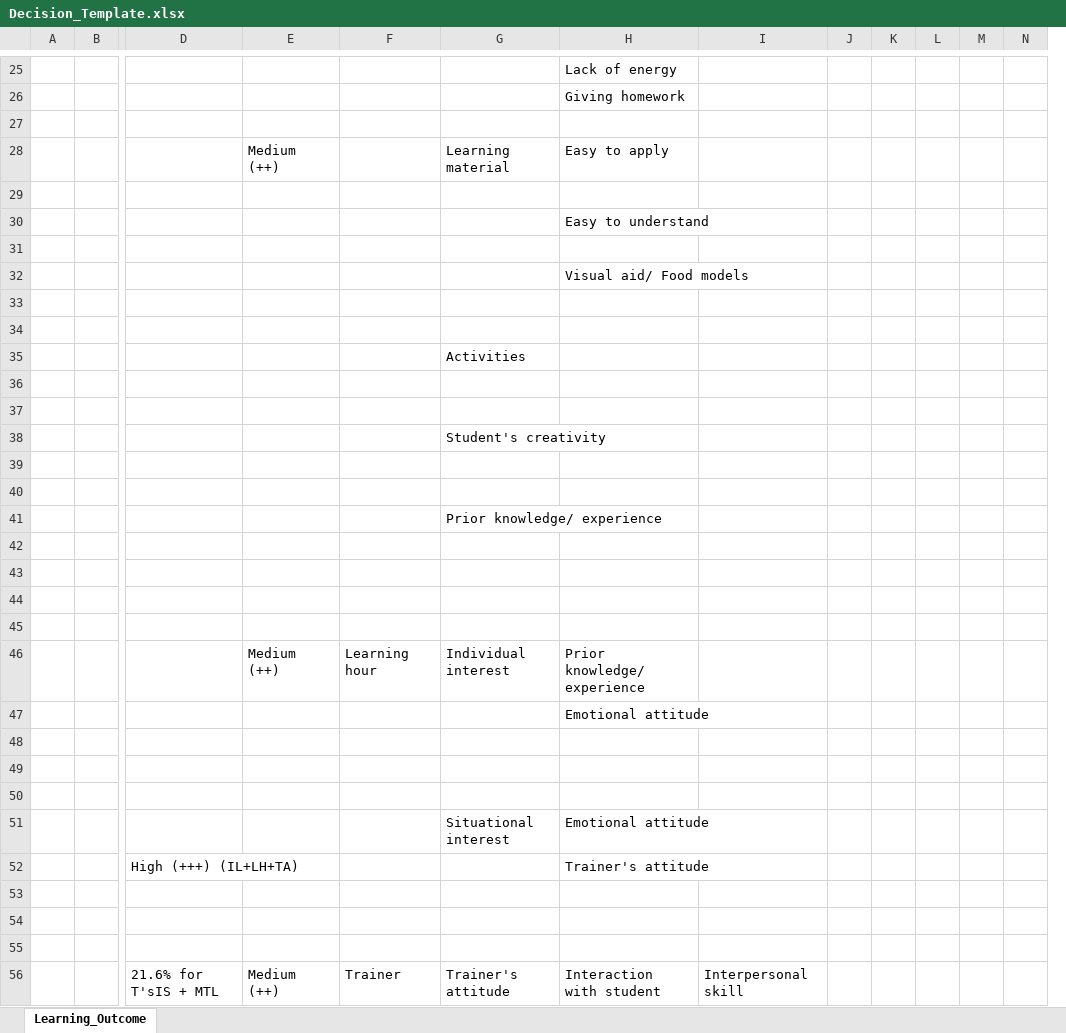
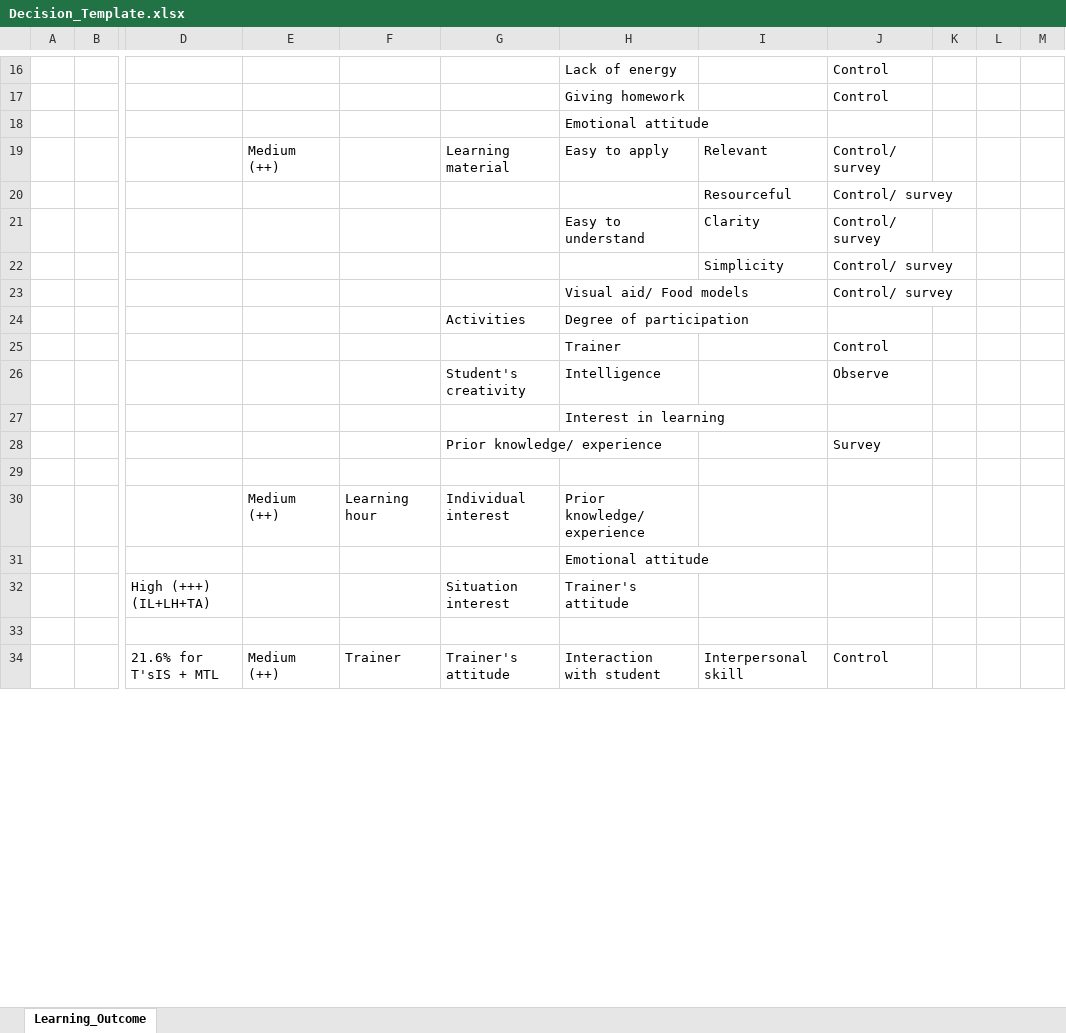
Before and after one commit to szmoe/Nutritional_Self-reliance_Vs._Guided_Personalized_Nutrition, an Excel workbook: Decision_Template.xlsx, sheet Learning_Outcome, drawn as a sheet; only a part is shown, gaps mark what is left out; values as stored, in another font and other column widths than the file's, no cell formats; removed rows and columns are numbered as before the commit, all else as after; rows hold the shown columns only; the diff covers the shown part only; the diff names each change by its address in the sheet, - before the commit and + after, or states it on an @@ line.

Commit message:
Learing_outcome_final

```diff
--- a/Decision_Template.xlsx (sheet Learning_Outcome)
+++ b/Decision_Template.xlsx (sheet Learning_Outcome)
-column J, empty
-column K, empty
+column J, rows 16-34: Control | Control |  | Control/ survey | Control/ survey | Control/ survey | Control/ survey | Control/ survey |  | Control | Observe |  | Survey |  |  |  |  |  | Control
-H18: (empty)
+H18: Emotional attitude
-I19: (empty)
+I19: Relevant
-row 20: (empty)
+row 20:  |  |  |  |  |  |  | Resourceful | Control/ survey
-I21: (empty)
+I21: Clarity
-row 22: (empty)
+row 22:  |  |  |  |  |  |  | Simplicity | Control/ survey
-row 24: (empty)
+row 24:  |  |  |  |  | Activities | Degree of participation
-row 25: (empty)
+row 25:  |  |  |  |  |  | Trainer |  | Control
-row 35:  |  |  |  |  | Activities
-row 26: (empty)
+row 26:  |  |  |  |  | Student's creativity | Intelligence |  | Observe
-H27: (empty)
+H27: Interest in learning
-row 38:  |  |  |  |  | Student's creativity
-row 39: (empty)
-row 40: (empty)
-row 42: (empty)
-row 43: (empty)
-row 44: (empty)
-row 48: (empty)
-row 49: (empty)
-row 50: (empty)
-row 51:  |  |  |  |  | Situational interest | Emotional attitude
-G32: (empty)
+G32: Situation interest
-row 53: (empty)
-row 54: (empty)
```
Also changed, not shown: 8 added rows, 51 removed rows, 1 moved row and 21 edited cells elsewhere in this sheet, cell formats, 1 other file.
